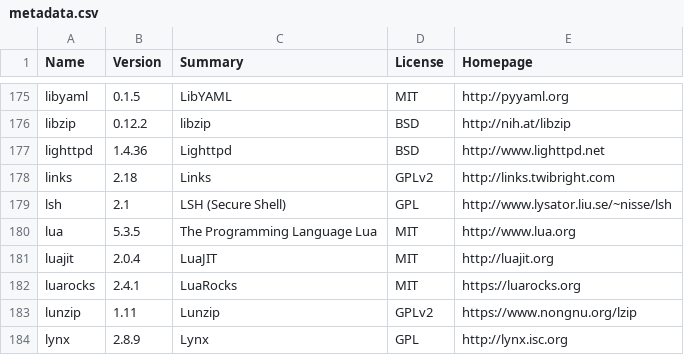
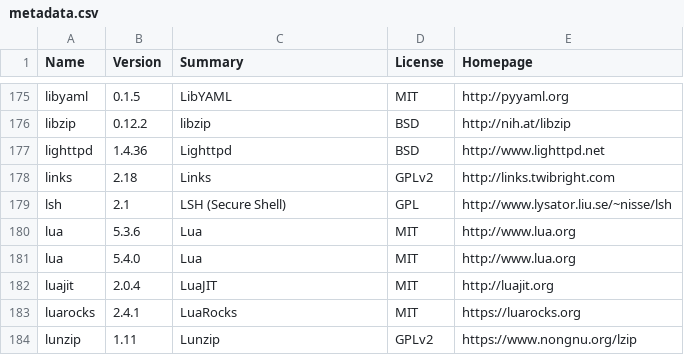
Before and after one commit to rudix-mac/rudix-mac.github.io, a CSV file: metadata.csv, drawn as a sheet; only a part is shown, gaps mark what is left out; the shorter side is filled out with more unchanged rows.

```diff
--- a/metadata.csv
+++ b/metadata.csv
@@ -179,3 +179,4 @@ links,2.18,Links,GPLv2,http://links.twibright.com
 lsh,2.1,LSH (Secure Shell),GPL,http://www.lysator.liu.se/~nisse/lsh
-lua,5.3.5,The Programming Language Lua,MIT,http://www.lua.org
+lua,5.3.6,Lua,MIT,http://www.lua.org
+lua,5.4.0,Lua,MIT,http://www.lua.org
 luajit,2.0.4,LuaJIT,MIT,http://luajit.org
```
Also changed, not shown: 1 other file.
